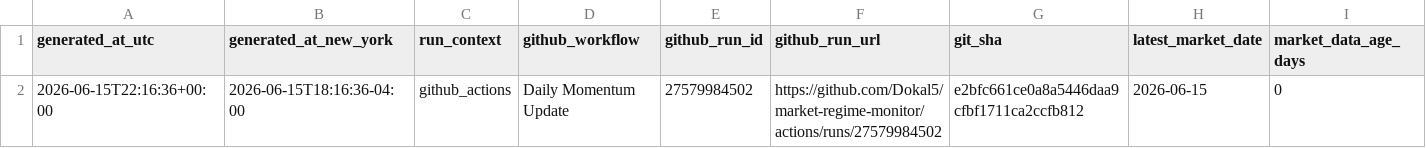
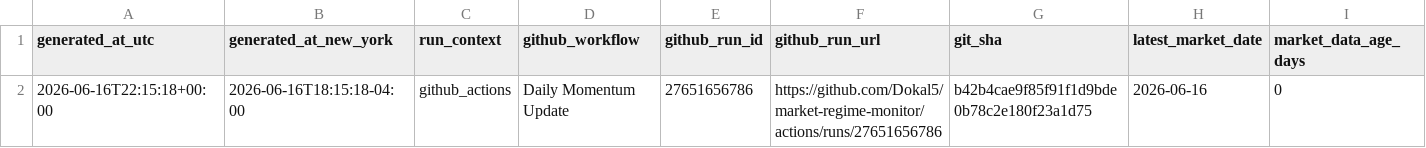
Before and after one commit to Dokal5/market-regime-monitor, a CSV file: outputs/update_health.csv, drawn as a sheet; only a part is shown; the diff names each change by its address in the sheet, - before the commit and + after, or states it on an @@ line.

```diff
--- a/outputs/update_health.csv
+++ b/outputs/update_health.csv
-A2 (generated_at_utc): 2026-06-15T22:16:36+00:00
+A2 (generated_at_utc): 2026-06-16T22:15:18+00:00
-B2 (generated_at_new_york): 2026-06-15T18:16:36-04:00
+B2 (generated_at_new_york): 2026-06-16T18:15:18-04:00
-E2 (github_run_id): 27579984502
+E2 (github_run_id): 27651656786
-F2 (github_run_url): https://github.com/Dokal5/market-regime-monitor/actions/runs/27579984502
+F2 (github_run_url): https://github.com/Dokal5/market-regime-monitor/actions/runs/27651656786
-G2 (git_sha): e2bfc661ce0a8a5446daa9cfbf1711ca2ccfb812
+G2 (git_sha): b42b4cae9f85f91f1d9bde0b78c2e180f23a1d75
-H2 (latest_market_date): 2026-06-15
+H2 (latest_market_date): 2026-06-16
```
Also changed, not shown: outputs/data_quality.csv, outputs/history/industry_rotation_history.csv, 5 other files.
